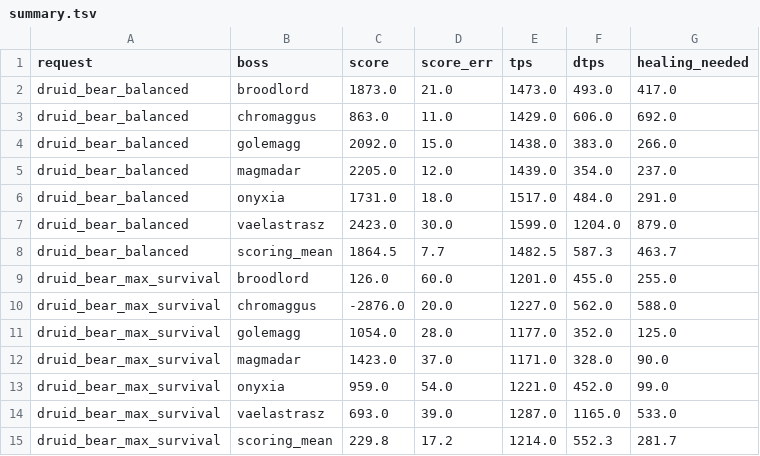
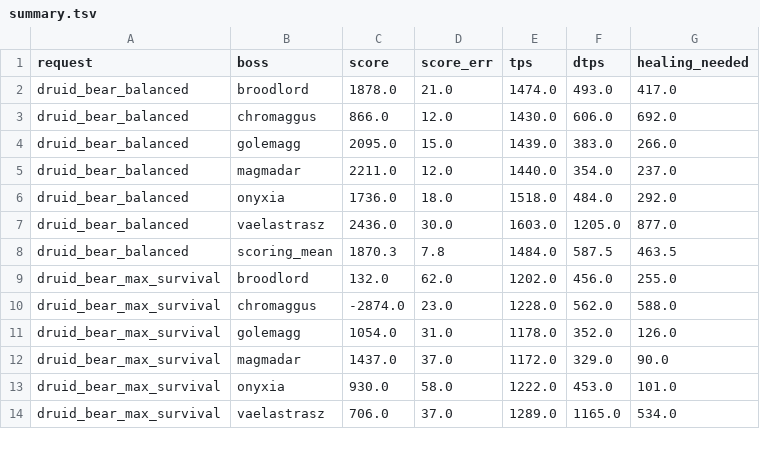
Before and after one commit to bayov/forever-sim, a TSV file: orchestration/audit/ref/tank_fairness/summary.tsv, drawn as a sheet; only a part is shown; the diff covers the shown part only.

```diff
--- a/orchestration/audit/ref/tank_fairness/summary.tsv
+++ b/orchestration/audit/ref/tank_fairness/summary.tsv
@@ -1,15 +1,14 @@
 request	boss	score	score_err	tps	dtps	healing_needed
-druid_bear_balanced	broodlord	1873.0	21.0	1473.0	493.0	417.0
-druid_bear_balanced	chromaggus	863.0	11.0	1429.0	606.0	692.0
-druid_bear_balanced	golemagg	2092.0	15.0	1438.0	383.0	266.0
-druid_bear_balanced	magmadar	2205.0	12.0	1439.0	354.0	237.0
-druid_bear_balanced	onyxia	1731.0	18.0	1517.0	484.0	291.0
-druid_bear_balanced	vaelastrasz	2423.0	30.0	1599.0	1204.0	879.0
-druid_bear_balanced	scoring_mean	1864.5	7.7	1482.5	587.3	463.7
-druid_bear_max_survival	broodlord	126.0	60.0	1201.0	455.0	255.0
-druid_bear_max_survival	chromaggus	-2876.0	20.0	1227.0	562.0	588.0
-druid_bear_max_survival	golemagg	1054.0	28.0	1177.0	352.0	125.0
-druid_bear_max_survival	magmadar	1423.0	37.0	1171.0	328.0	90.0
-druid_bear_max_survival	onyxia	959.0	54.0	1221.0	452.0	99.0
-druid_bear_max_survival	vaelastrasz	693.0	39.0	1287.0	1165.0	533.0
-druid_bear_max_survival	scoring_mean	229.8	17.2	1214.0	552.3	281.7
+druid_bear_balanced	broodlord	1878.0	21.0	1474.0	493.0	417.0
+druid_bear_balanced	chromaggus	866.0	12.0	1430.0	606.0	692.0
+druid_bear_balanced	golemagg	2095.0	15.0	1439.0	383.0	266.0
+druid_bear_balanced	magmadar	2211.0	12.0	1440.0	354.0	237.0
+druid_bear_balanced	onyxia	1736.0	18.0	1518.0	484.0	292.0
+druid_bear_balanced	vaelastrasz	2436.0	30.0	1603.0	1205.0	877.0
+druid_bear_balanced	scoring_mean	1870.3	7.8	1484.0	587.5	463.5
+druid_bear_max_survival	broodlord	132.0	62.0	1202.0	456.0	255.0
+druid_bear_max_survival	chromaggus	-2874.0	23.0	1228.0	562.0	588.0
+druid_bear_max_survival	golemagg	1054.0	31.0	1178.0	352.0	126.0
+druid_bear_max_survival	magmadar	1437.0	37.0	1172.0	329.0	90.0
+druid_bear_max_survival	onyxia	930.0	58.0	1222.0	453.0	101.0
+druid_bear_max_survival	vaelastrasz	706.0	37.0	1289.0	1165.0	534.0
```
Also changed, not shown: 3 added rows, 2 removed rows and 11 edited cells elsewhere in this file, orchestration/audit/ref/shared/summary.tsv, orchestration/audit/ref/tank_bench/summary.tsv, 37 other files.
